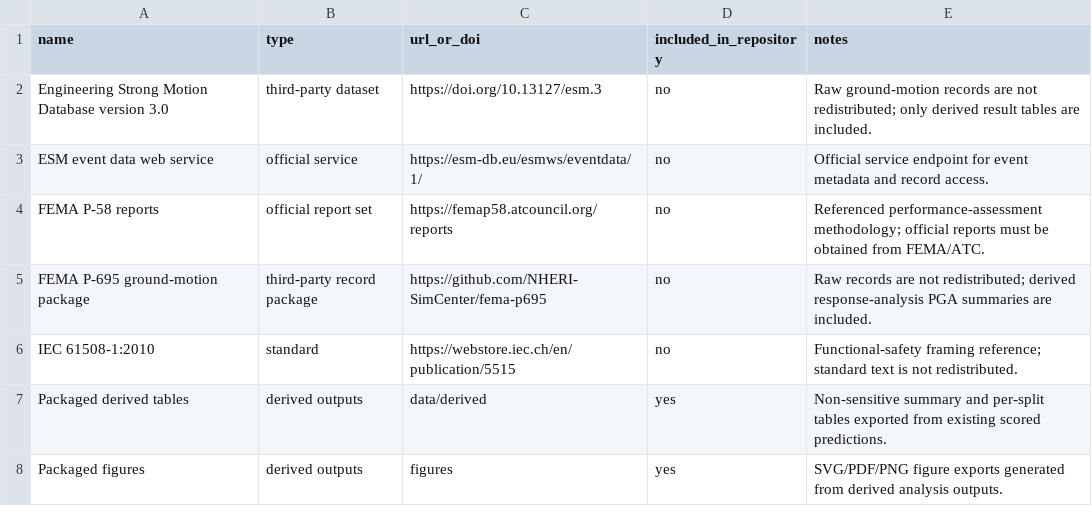
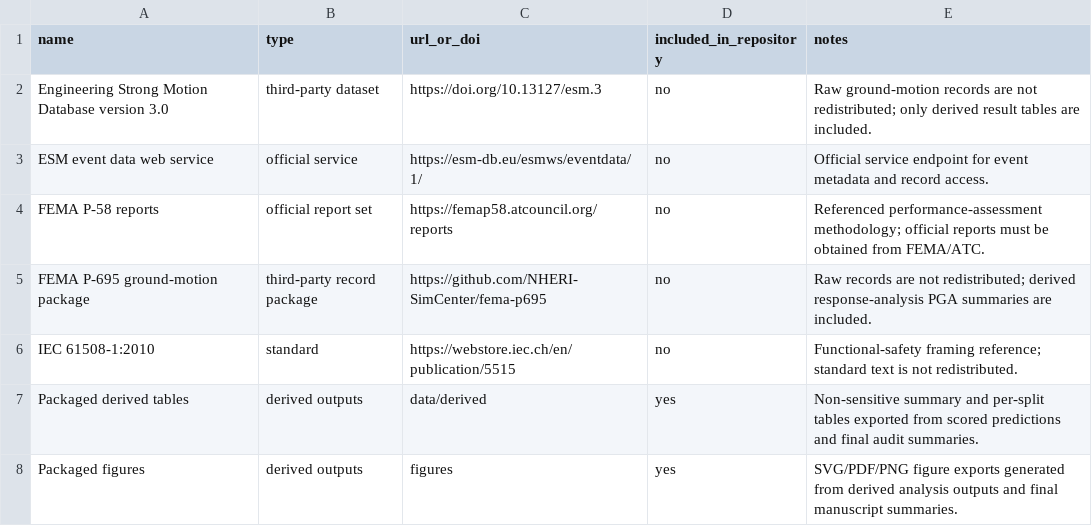
Before and after one commit to Johnsonlijian/ress-false-safe-eligibility, a CSV file: DATASETS_AND_LINKS.csv, drawn as a sheet.

```diff
--- a/DATASETS_AND_LINKS.csv
+++ b/DATASETS_AND_LINKS.csv
@@ -6,3 +6,3 @@ FEMA P-695 ground-motion package,third-party record package,https://github.com/N
 IEC 61508-1:2010,standard,https://webstore.iec.ch/en/publication/5515,no,Functional-safety framing reference; standard text is not redistributed.
-Packaged derived tables,derived outputs,data/derived,yes,Non-sensitive summary and per-split tables exported from existing scored predictions.
-Packaged figures,derived outputs,figures,yes,SVG/PDF/PNG figure exports generated from derived analysis outputs.
+Packaged derived tables,derived outputs,data/derived,yes,Non-sensitive summary and per-split tables exported from scored predictions and final audit summaries.
+Packaged figures,derived outputs,figures,yes,SVG/PDF/PNG figure exports generated from derived analysis outputs and final manuscript summaries.
```
Also changed, not shown: MANIFEST.csv, 33 other files.
